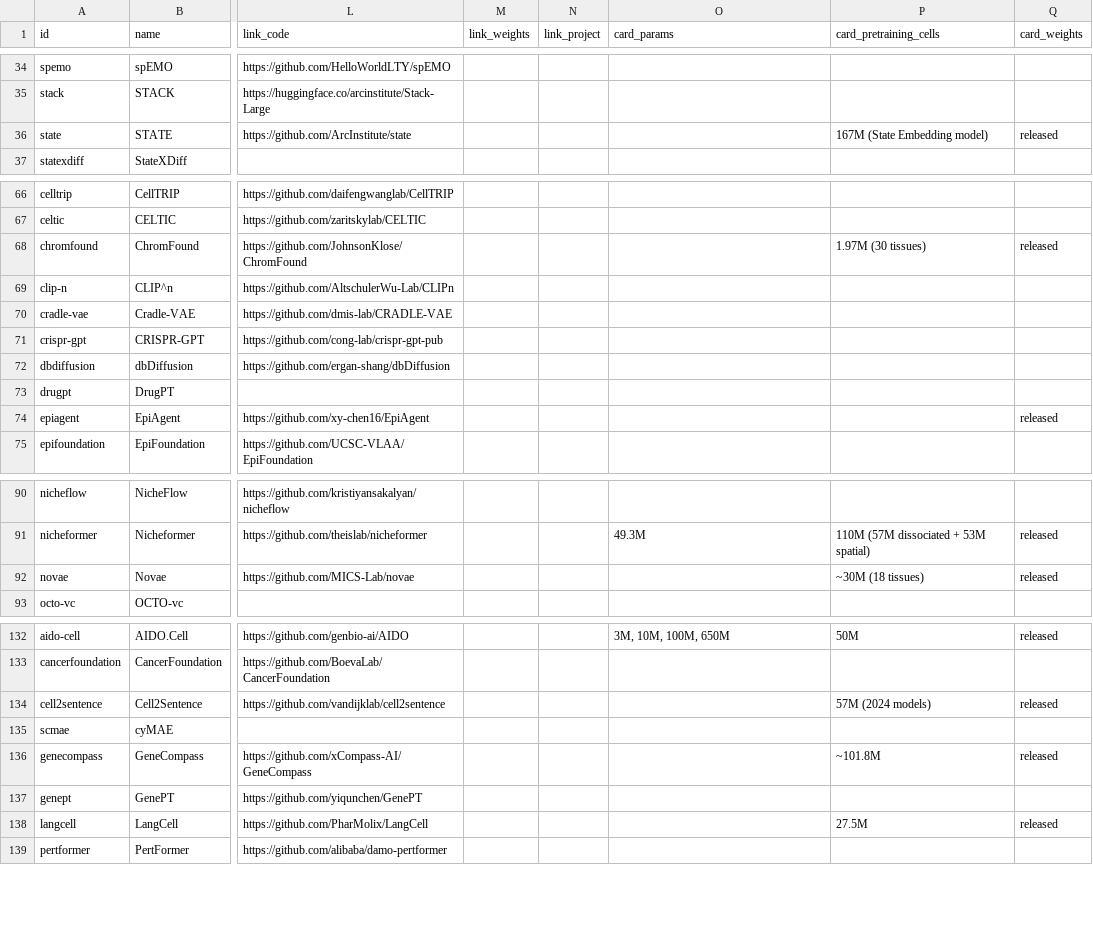
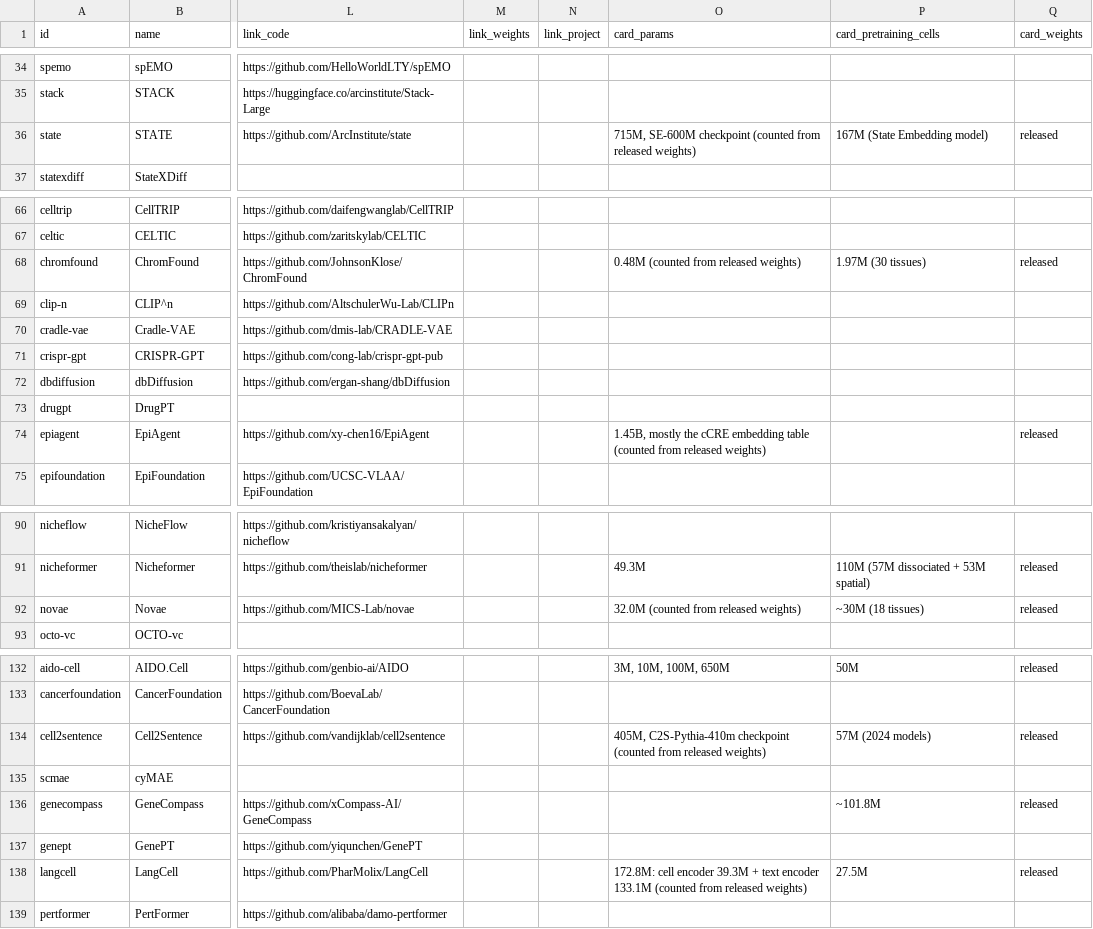
Before and after one commit to MohammadUsman0/single-cell-foundation-models, a CSV file: exports/models.csv, drawn as a sheet; only a part is shown, gaps mark what is left out; the diff covers the shown part only; the diff names each change by its address in the sheet, - before the commit and + after, or states it on an @@ line.

```diff
--- a/exports/models.csv
+++ b/exports/models.csv
-O36 (card_params): (empty)
+O36 (card_params): 715M, SE-600M checkpoint (counted from released weights)
-O68 (card_params): (empty)
+O68 (card_params): 0.48M (counted from released weights)
-O74 (card_params): (empty)
+O74 (card_params): 1.45B, mostly the cCRE embedding table (counted from released weights)
-O92 (card_params): (empty)
+O92 (card_params): 32.0M (counted from released weights)
-O134 (card_params): (empty)
+O134 (card_params): 405M, C2S-Pythia-410m checkpoint (counted from released weights)
-O138 (card_params): (empty)
+O138 (card_params): 172.8M: cell encoder 39.3M + text encoder 133.1M (counted from released weights)
```
Also changed, not shown: 3 edited cells elsewhere in this file, 11 other files.
